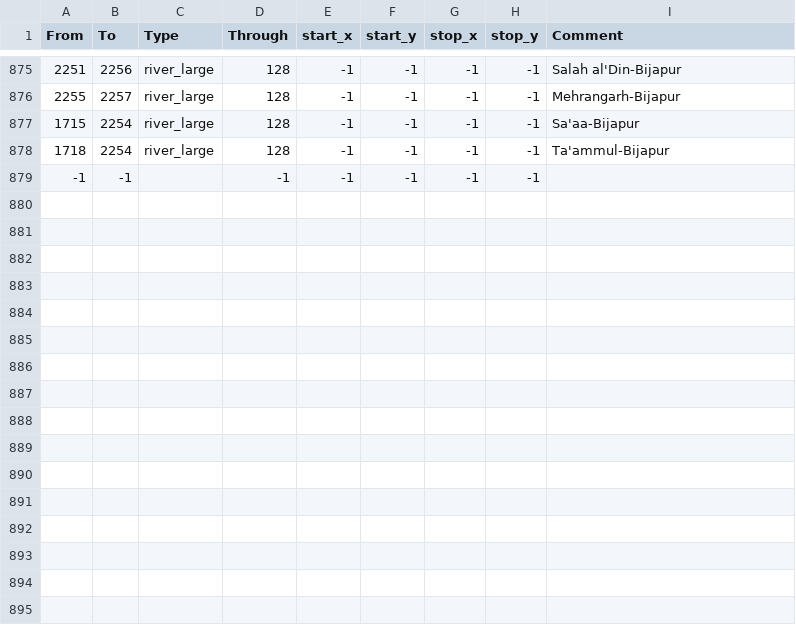
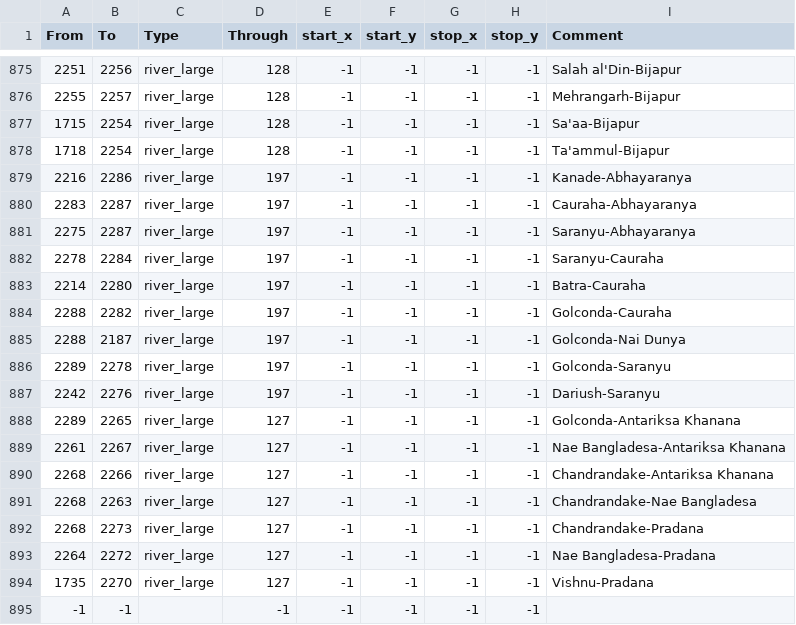
Before and after one commit to Marchingbedlam/Crisis-of-the-Confederation-II, a CSV file: live/map_data/adjacencies.csv, drawn as a sheet; only a part is shown, gaps mark what is left out; the diff names each change by its address in the sheet, - before the commit and + after, or states it on an @@ line.

```diff
--- a/live/map_data/adjacencies.csv
+++ b/live/map_data/adjacencies.csv
+row 879: 2216 | 2286 | river_large | 197 | -1 | -1 | -1 | -1 | Kanade-Abhayaranya
+row 880: 2283 | 2287 | river_large | 197 | -1 | -1 | -1 | -1 | Cauraha-Abhayaranya
+row 881: 2275 | 2287 | river_large | 197 | -1 | -1 | -1 | -1 | Saranyu-Abhayaranya
+row 882: 2278 | 2284 | river_large | 197 | -1 | -1 | -1 | -1 | Saranyu-Cauraha
+row 883: 2214 | 2280 | river_large | 197 | -1 | -1 | -1 | -1 | Batra-Cauraha
+row 884: 2288 | 2282 | river_large | 197 | -1 | -1 | -1 | -1 | Golconda-Cauraha
+row 885: 2288 | 2187 | river_large | 197 | -1 | -1 | -1 | -1 | Golconda-Nai Dunya
+row 886: 2289 | 2278 | river_large | 197 | -1 | -1 | -1 | -1 | Golconda-Saranyu
+row 887: 2242 | 2276 | river_large | 197 | -1 | -1 | -1 | -1 | Dariush-Saranyu
+row 888: 2289 | 2265 | river_large | 127 | -1 | -1 | -1 | -1 | Golconda-Antariksa Khanana
+row 889: 2261 | 2267 | river_large | 127 | -1 | -1 | -1 | -1 | Nae Bangladesa-Antariksa Khanana
+row 890: 2268 | 2266 | river_large | 127 | -1 | -1 | -1 | -1 | Chandrandake-Antariksa Khanana
+row 891: 2268 | 2263 | river_large | 127 | -1 | -1 | -1 | -1 | Chandrandake-Nae Bangladesa
+row 892: 2268 | 2273 | river_large | 127 | -1 | -1 | -1 | -1 | Chandrandake-Pradana
+row 893: 2264 | 2272 | river_large | 127 | -1 | -1 | -1 | -1 | Nae Bangladesa-Pradana
+row 894: 1735 | 2270 | river_large | 127 | -1 | -1 | -1 | -1 | Vishnu-Pradana
```
Also changed, not shown: live/map_data/definition.csv, 22 other files.
